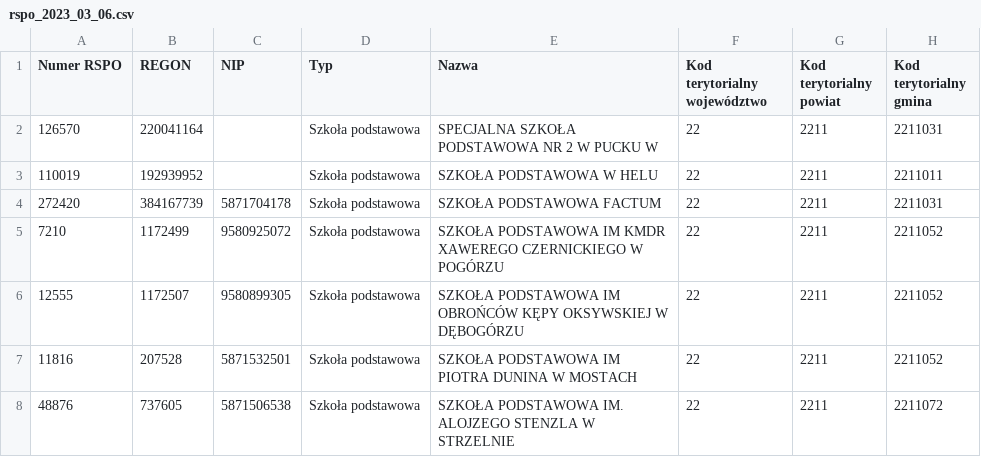
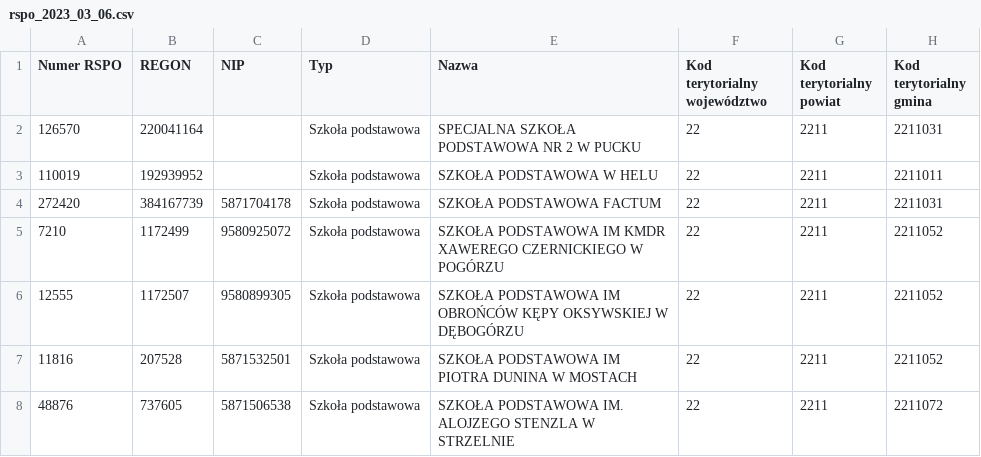
Before and after one commit to ImpossibleYTPL/praktyki, a CSV file: rspo_2023_03_06.csv, drawn as a sheet; only a part is shown; the diff names each change by its address in the sheet, - before the commit and + after, or states it on an @@ line.

Commit message:
Update rspo_2023_03_06.csv

```diff
--- a/rspo_2023_03_06.csv
+++ b/rspo_2023_03_06.csv
-E2 (Nazwa): SPECJALNA SZKOŁA PODSTAWOWA NR 2 W PUCKU W
+E2 (Nazwa): SPECJALNA SZKOŁA PODSTAWOWA NR 2 W PUCKU
```
